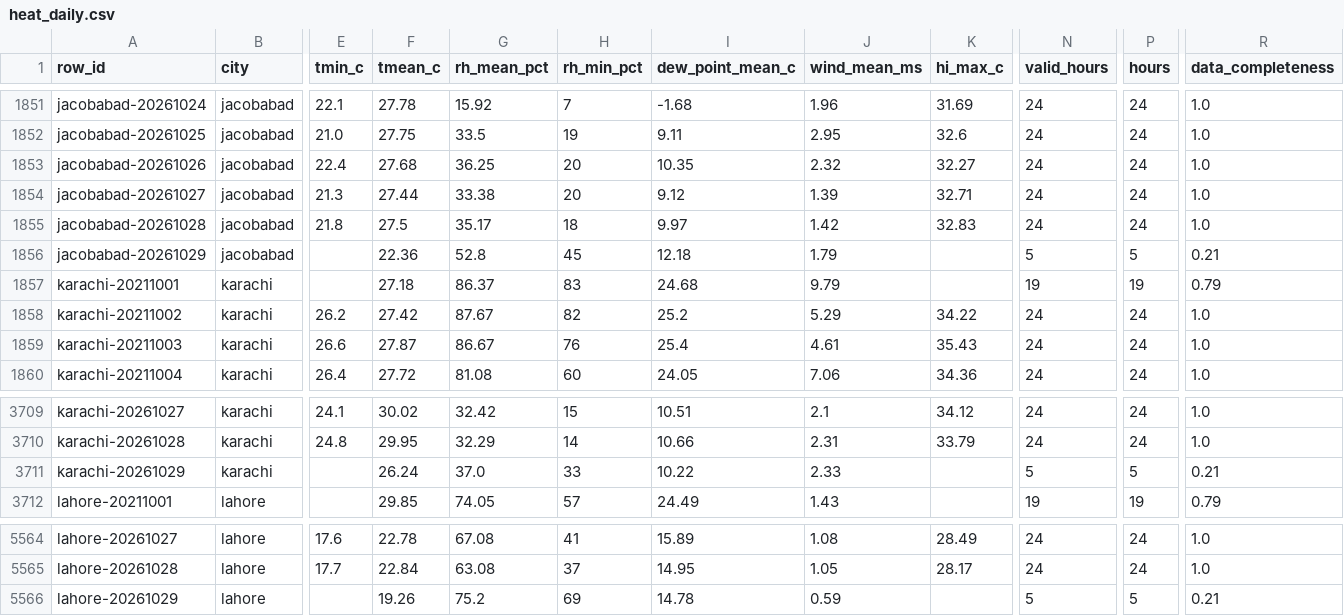
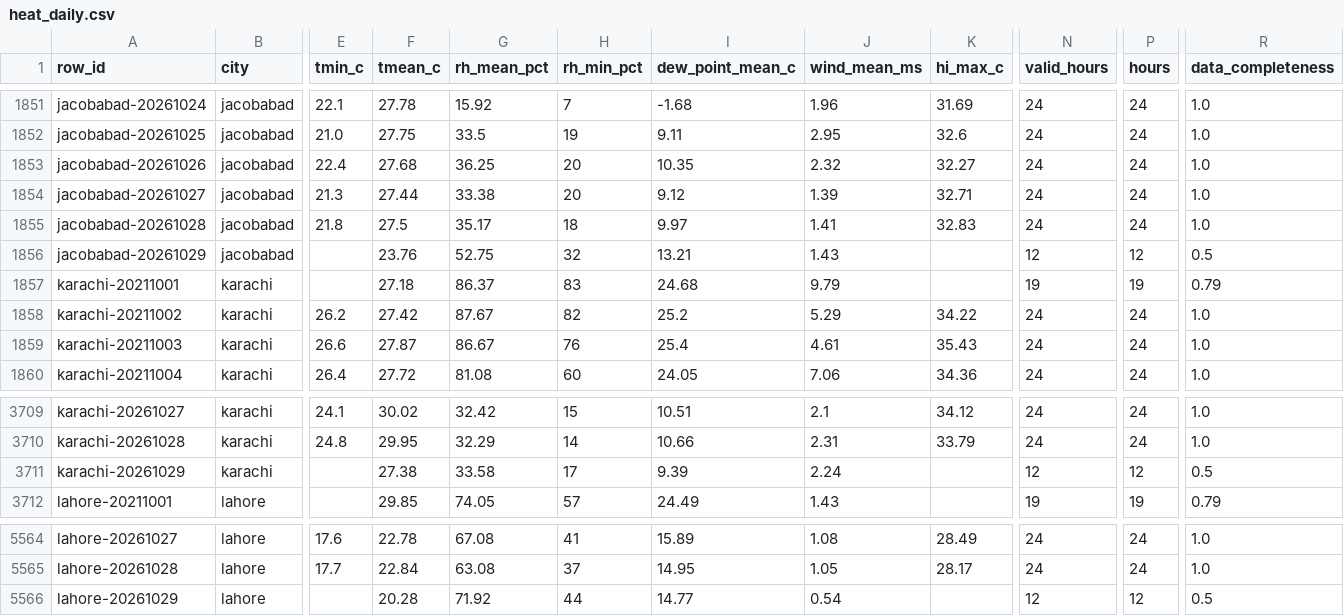
Before and after one commit to laiba2526/heatshield-pakistan, a CSV file: data/gold/heat_daily.csv, drawn as a sheet; only a part is shown, gaps mark what is left out; the diff names each change by its address in the sheet, - before the commit and + after, or states it on an @@ line.

```diff
--- a/data/gold/heat_daily.csv
+++ b/data/gold/heat_daily.csv
-J1855 (wind_mean_ms): 1.42
+J1855 (wind_mean_ms): 1.41
-F1856 (tmean_c): 22.36
+F1856 (tmean_c): 23.76
-G1856 (rh_mean_pct): 52.8
+G1856 (rh_mean_pct): 52.75
-H1856 (rh_min_pct): 45
+H1856 (rh_min_pct): 32
-I1856 (dew_point_mean_c): 12.18
+I1856 (dew_point_mean_c): 13.21
-J1856 (wind_mean_ms): 1.79
+J1856 (wind_mean_ms): 1.43
-N1856 (valid_hours): 5
+N1856 (valid_hours): 12
-P1856 (hours): 5
+P1856 (hours): 12
-R1856 (data_completeness): 0.21
+R1856 (data_completeness): 0.5
-F3711 (tmean_c): 26.24
+F3711 (tmean_c): 27.38
-G3711 (rh_mean_pct): 37.0
+G3711 (rh_mean_pct): 33.58
-H3711 (rh_min_pct): 33
+H3711 (rh_min_pct): 17
-I3711 (dew_point_mean_c): 10.22
+I3711 (dew_point_mean_c): 9.39
-J3711 (wind_mean_ms): 2.33
+J3711 (wind_mean_ms): 2.24
-N3711 (valid_hours): 5
+N3711 (valid_hours): 12
-P3711 (hours): 5
+P3711 (hours): 12
-R3711 (data_completeness): 0.21
+R3711 (data_completeness): 0.5
-F5566 (tmean_c): 19.26
+F5566 (tmean_c): 20.28
-G5566 (rh_mean_pct): 75.2
+G5566 (rh_mean_pct): 71.92
-H5566 (rh_min_pct): 69
+H5566 (rh_min_pct): 44
-I5566 (dew_point_mean_c): 14.78
+I5566 (dew_point_mean_c): 14.77
-J5566 (wind_mean_ms): 0.59
+J5566 (wind_mean_ms): 0.54
-N5566 (valid_hours): 5
+N5566 (valid_hours): 12
-P5566 (hours): 5
+P5566 (hours): 12
-R5566 (data_completeness): 0.21
+R5566 (data_completeness): 0.5
```
Also changed, not shown: data/gold/forecast_daily.csv, data/gold/predictions.csv, 11 other files.
